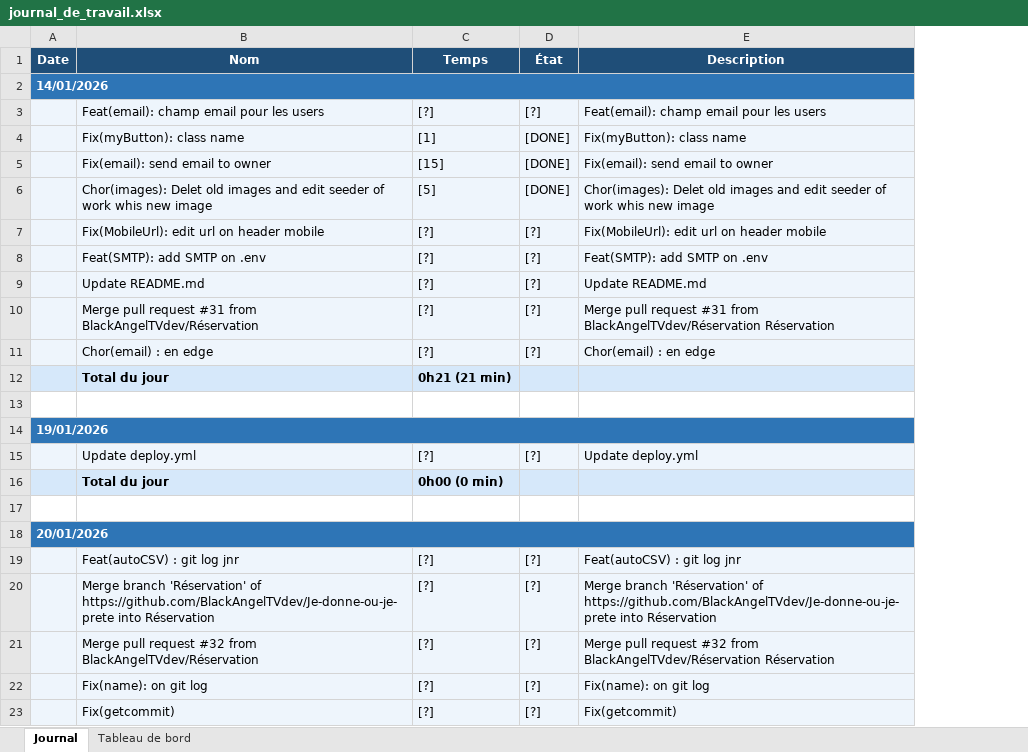
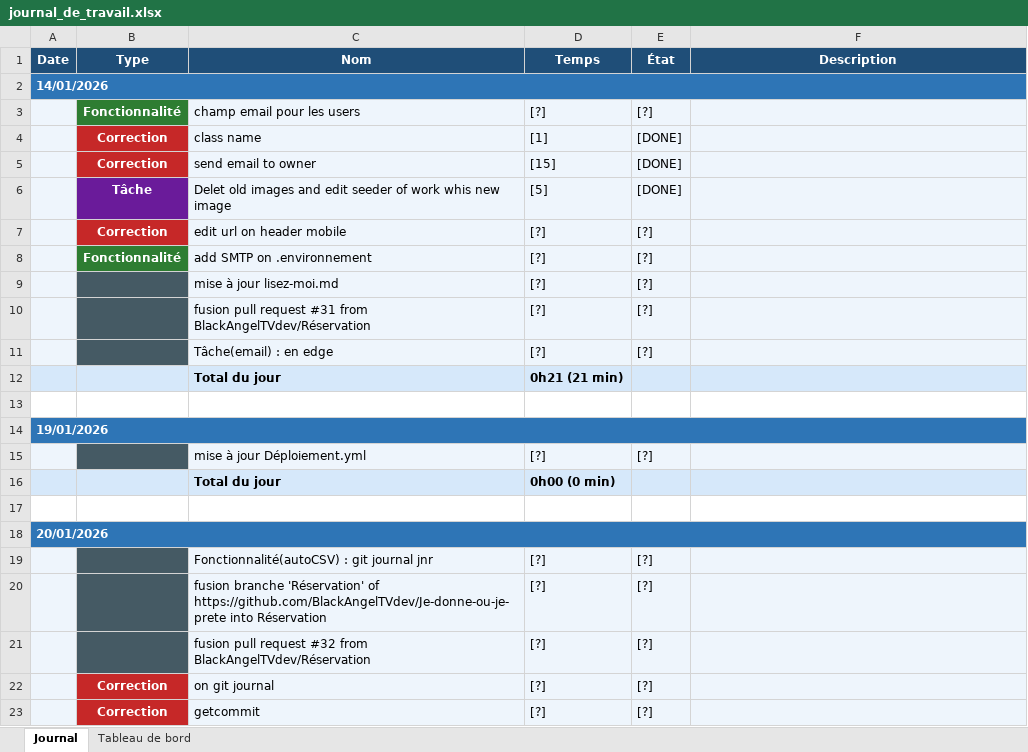
Before and after one commit to marPages13/Je-donne-ou-je-prete, an Excel workbook: Doc/journal_de_travail.xlsx, sheet Journal, drawn as a sheet; only a part is shown; values as stored, in another font and other column widths than the file's, no borders; addresses are those after the commit; the diff covers the shown part only; the diff names each change by its address in the sheet, - before the commit and + after, or states it on an @@ line.

Commit message:
test: auto build

```diff
--- a/Doc/journal_de_travail.xlsx (sheet Journal)
+++ b/Doc/journal_de_travail.xlsx (sheet Journal)
+column B (Type), rows 3-23: Fonctionnalité | Correction | Correction | Tâche | Correction | Fonctionnalité |  |  |  |  |  |  |  |  |  |  |  |  |  | Correction | Correction
-C3 (Nom): Feat(email): champ email pour les users
+C3 (Nom): champ email pour les users
-F3 (Description): Feat(email): champ email pour les users
+F3 (Description): (empty)
-C4 (Nom): Fix(myButton): class name
+C4 (Nom): class name
-F4 (Description): Fix(myButton): class name
+F4 (Description): (empty)
-C5 (Nom): Fix(email): send email to owner
+C5 (Nom): send email to owner
-F5 (Description): Fix(email): send email to owner
+F5 (Description): (empty)
-C6 (Nom): Chor(images): Delet old…
+C6 (Nom): Delet old…
-F6 (Description): Chor(images): Delet old images and edit seeder of work whis new image
+F6 (Description): (empty)
-C7 (Nom): Fix(MobileUrl): edit url on header mobile
+C7 (Nom): edit url on header mobile
-F7 (Description): Fix(MobileUrl): edit url on header mobile
+F7 (Description): (empty)
-C8 (Nom): Feat(SMTP): add SMTP on .env
+C8 (Nom): add SMTP on .environnement
-F8 (Description): Feat(SMTP): add SMTP on .env
+F8 (Description): (empty)
-C9 (Nom): Update README.md
+C9 (Nom): mise à jour lisez-moi.md
-F9 (Description): Update README.md
+F9 (Description): (empty)
-C10 (Nom): Merge pull request…
+C10 (Nom): fusion pull request…
-F10 (Description): Merge pull request #31 from BlackAngelTVdev/Réservation Réservation
+F10 (Description): (empty)
-C11 (Nom): Chor(email) : en edge
+C11 (Nom): Tâche(email) : en edge
-F11 (Description): Chor(email) : en edge
+F11 (Description): (empty)
-C15 (Nom): Update deploy.yml
+C15 (Nom): mise à jour Déploiement.yml
-F15 (Description): Update deploy.yml
+F15 (Description): (empty)
-C19 (Nom): Feat(autoCSV) : git log jnr
+C19 (Nom): Fonctionnalité(autoCSV) : git journal jnr
-F19 (Description): Feat(autoCSV) : git log jnr
+F19 (Description): (empty)
-C20 (Nom): Merge branch 'Réservation' of…
+C20 (Nom): fusion branche 'Réservation' of…
-F20 (Description): Merge branch 'Réservation' of https://github.com/BlackAngelTVdev/Je-donne-ou-je-prete into Réservation
+F20 (Description): (empty)
-C21 (Nom): Merge pull request…
+C21 (Nom): fusion pull request…
-F21 (Description): Merge pull request #32 from BlackAngelTVdev/Réservation Réservation
+F21 (Description): (empty)
-C22 (Nom): Fix(name): on git log
+C22 (Nom): on git journal
-F22 (Description): Fix(name): on git log
+F22 (Description): (empty)
-C23 (Nom): Fix(getcommit)
+C23 (Nom): getcommit
-F23 (Description): Fix(getcommit)
+F23 (Description): (empty)
```
Also changed, not shown: 95 added rows, 8 removed rows and 188 edited cells elsewhere in this sheet, sheet Tableau de bord, charts or pictures, 5 other files.
